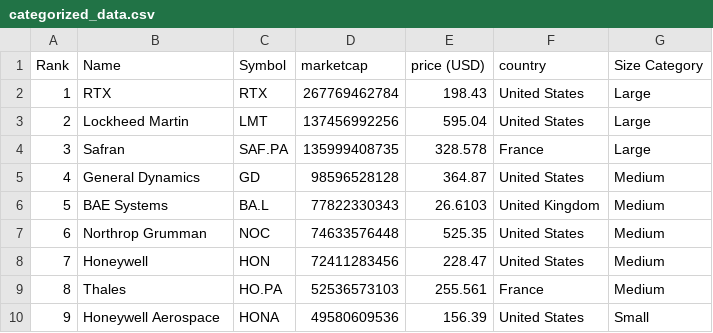
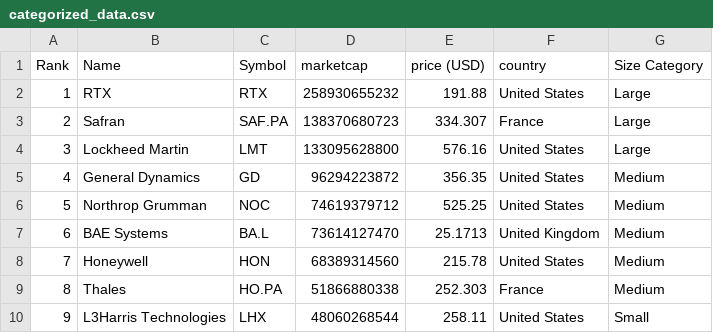
Before and after one commit to artfisica/taller-venezuela-junio-2024, a CSV file: categorized_data.csv, drawn as a sheet; only a part is shown; the diff covers the shown part only.

```diff
--- a/categorized_data.csv
+++ b/categorized_data.csv
@@ -1,10 +1,10 @@
 Rank,Name,Symbol,marketcap,price (USD),country,Size Category
-1,RTX,RTX,267769462784,198.43,United States,Large
-2,Lockheed Martin,LMT,137456992256,595.04,United States,Large
-3,Safran,SAF.PA,135999408735,328.578,France,Large
-4,General Dynamics,GD,98596528128,364.87,United States,Medium
-5,BAE Systems,BA.L,77822330343,26.6103,United Kingdom,Medium
-6,Northrop Grumman,NOC,74633576448,525.35,United States,Medium
-7,Honeywell,HON,72411283456,228.47,United States,Medium
-8,Thales,HO.PA,52536573103,255.561,France,Medium
-9,Honeywell Aerospace,HONA,49580609536,156.39,United States,Small
+1,RTX,RTX,258930655232,191.88,United States,Large
+2,Safran,SAF.PA,138370680723,334.307,France,Large
+3,Lockheed Martin,LMT,133095628800,576.16,United States,Large
+4,General Dynamics,GD,96294223872,356.35,United States,Medium
+5,Northrop Grumman,NOC,74619379712,525.25,United States,Medium
+6,BAE Systems,BA.L,73614127470,25.1713,United Kingdom,Medium
+7,Honeywell,HON,68389314560,215.78,United States,Medium
+8,Thales,HO.PA,51866880338,252.303,France,Medium
+9,L3Harris Technologies,LHX,48060268544,258.11,United States,Small
```
Also changed, not shown: 151 edited cells elsewhere in this file, data.csv.
